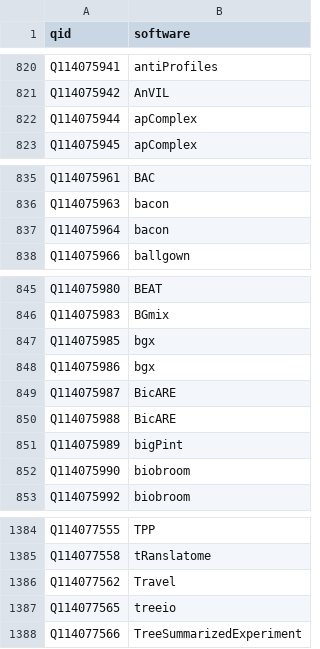
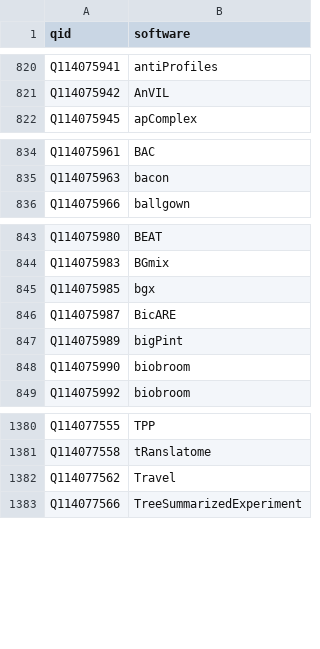
Before and after one commit to carlinmack/qid-id, a CSV file: qid-software.csv, drawn as a sheet; only a part is shown, gaps mark what is left out.

Commit message:
Generate triples for all software

```diff
--- a/qid-software.csv
+++ b/qid-software.csv
@@ -821,3 +821,2 @@ Q114075941,antiProfiles
 Q114075942,AnVIL
-Q114075944,apComplex
 Q114075945,apComplex
@@ -836,3 +835,2 @@ Q114075961,BAC
 Q114075963,bacon
-Q114075964,bacon
 Q114075966,ballgown
@@ -847,5 +845,3 @@ Q114075983,BGmix
 Q114075985,bgx
-Q114075986,bgx
 Q114075987,BicARE
-Q114075988,BicARE
 Q114075989,bigPint
@@ -1386,3 +1382,2 @@ Q114077558,tRanslatome
 Q114077562,Travel
-Q114077565,treeio
 Q114077566,TreeSummarizedExperiment
```
Also changed, not shown: 1 other file.
